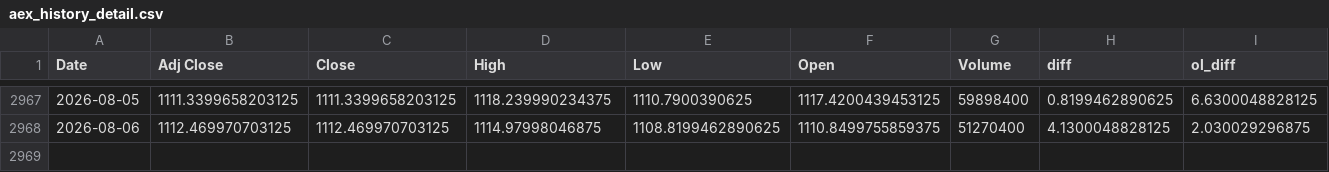
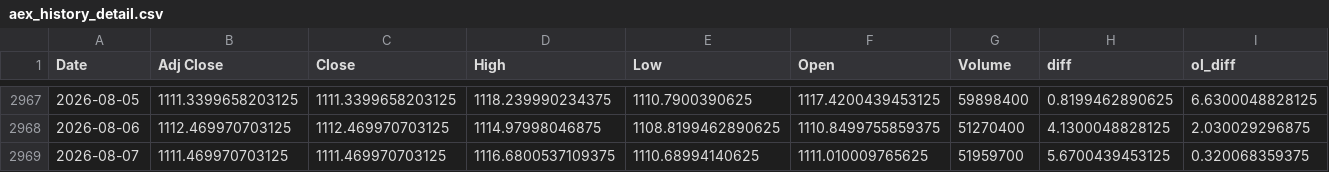
Before and after one commit to AnandSie/optie_dashboard, a CSV file: data/aex_history_detail.csv, drawn as a sheet; only a part is shown, gaps mark what is left out; rows hold the shown columns only; the diff names each change by its address in the sheet, - before the commit and + after, or states it on an @@ line.

```diff
--- a/data/aex_history_detail.csv
+++ b/data/aex_history_detail.csv
+row 2969: 2026-08-07 | 1111.469970703125 | 1111.469970703125 | 1116.6800537109375 | 1110.68994140625 | 1111.010009765625 | 51959700 | 5.6700439453125 | 0.320068359375
```
Also changed, not shown: data/aex_history.csv, 1 other file.
